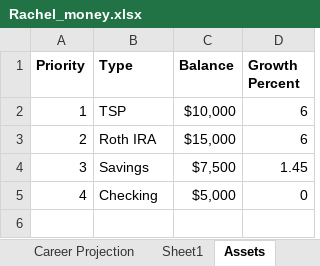
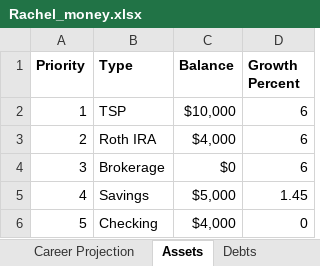
Before and after one commit to Invisibility17/af_finance_projector, an Excel workbook: Rachel_money.xlsx, sheet Assets, drawn as a sheet; values as stored, in another font and other column widths than the file's, no borders; the diff names each change by its address in the sheet, - before the commit and + after, or states it on an @@ line.

```diff
--- a/Rachel_money.xlsx (sheet Assets)
+++ b/Rachel_money.xlsx (sheet Assets)
-sheet tab: Sheet1
-C3 (Balance): $15,000
+C3 (Balance): $4,000
-B4 (Type): Savings
+B4 (Type): Brokerage
-C4 (Balance): $7,500
+C4 (Balance): $0
-D4 (Growth Percent): 1.45
+D4 (Growth Percent): 6
-B5 (Type): Checking
+B5 (Type): Savings
-D5 (Growth Percent): 0
+D5 (Growth Percent): 1.45
+row 6: 5 | Checking | $4,000 | 0
```
Also changed, not shown: sheet Career Projection, sheet Debts, sheet Career Stats.
